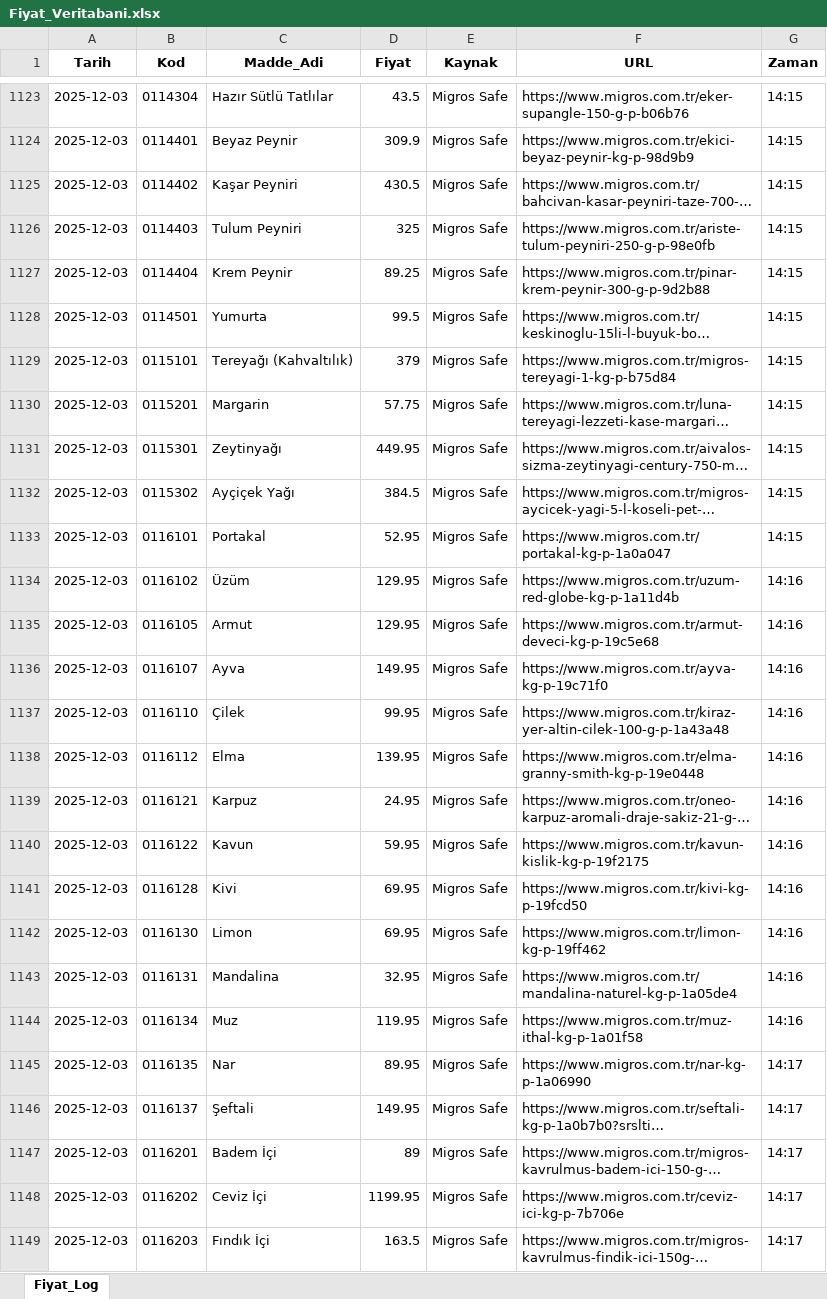
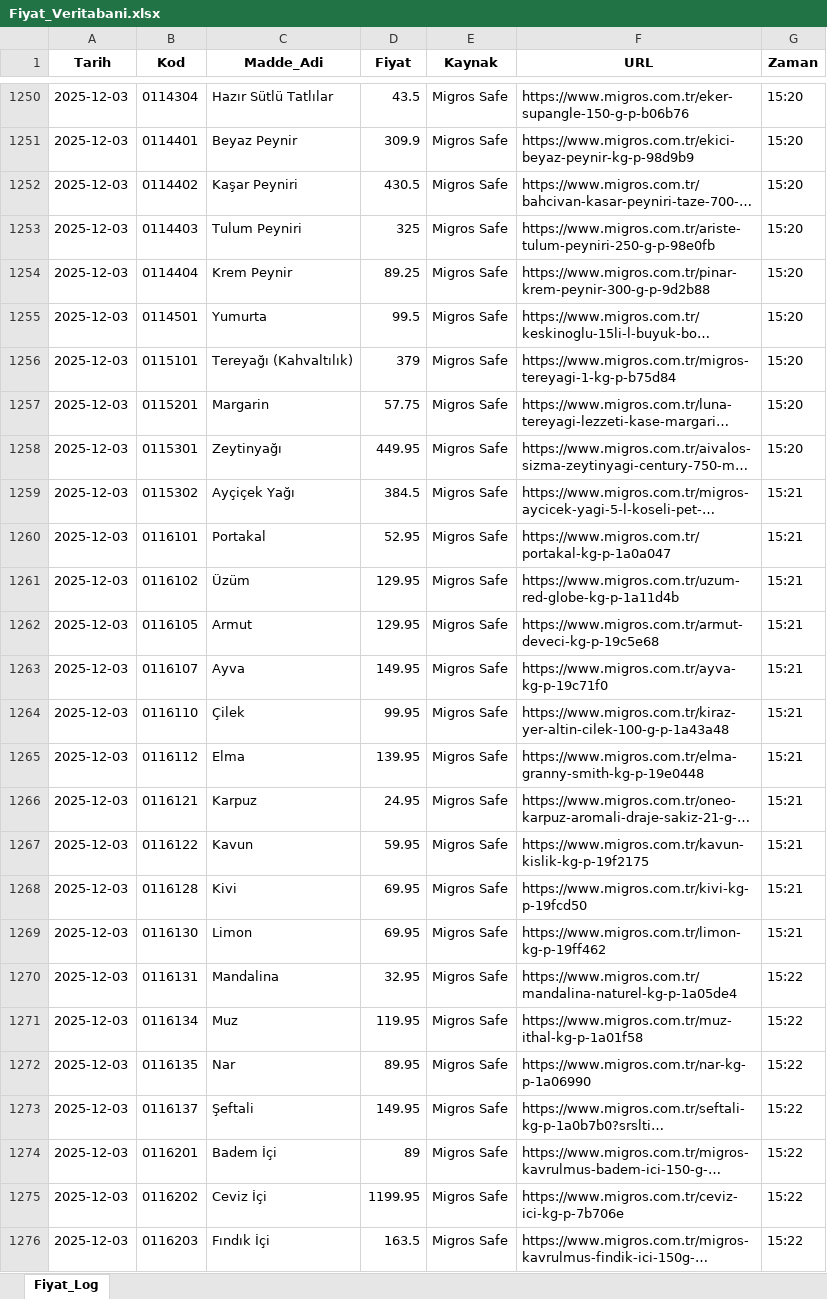
Before and after one commit to fatiharslan21/ENFLASYON-GIDA, an Excel workbook: Fiyat_Veritabani.xlsx, sheet Fiyat_Log, drawn as a sheet; only a part is shown, gaps mark what is left out; long unchanged cells end in …; values as stored, in another font and other column widths than the file's, no borders; addresses are those after the commit; the diff covers the shown part only; the diff names each change by its address in the sheet, - before the commit and + after, or states it on an @@ line.

```diff
--- a/Fiyat_Veritabani.xlsx (sheet Fiyat_Log)
+++ b/Fiyat_Veritabani.xlsx (sheet Fiyat_Log)
-G1250:G1258 (Zaman): 14:15
+G1250:G1258 (Zaman): 15:20
-G1259:G1260 (Zaman): 14:15
+G1259:G1260 (Zaman): 15:21
-G1261:G1269 (Zaman): 14:16
+G1261:G1269 (Zaman): 15:21
-G1270:G1271 (Zaman): 14:16
+G1270:G1271 (Zaman): 15:22
-G1272:G1276 (Zaman): 14:17
+G1272:G1276 (Zaman): 15:22
```
Also changed, not shown: 127 added rows and 100 edited cells elsewhere in this sheet.
